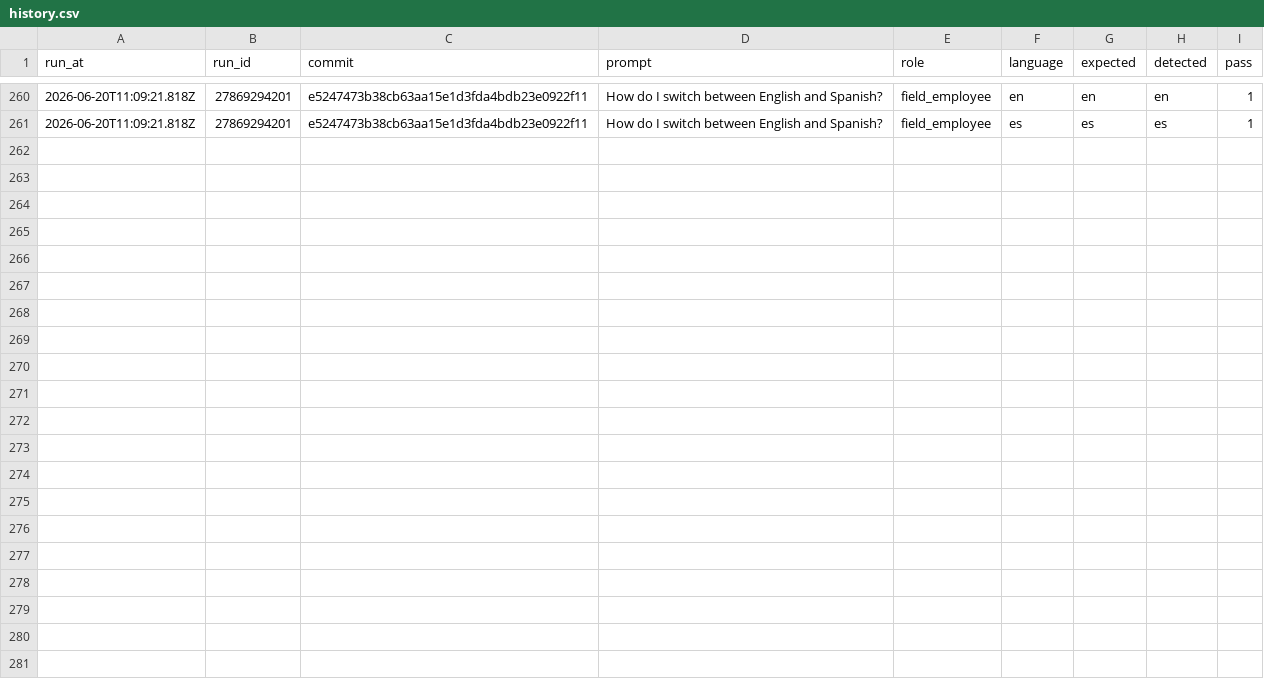
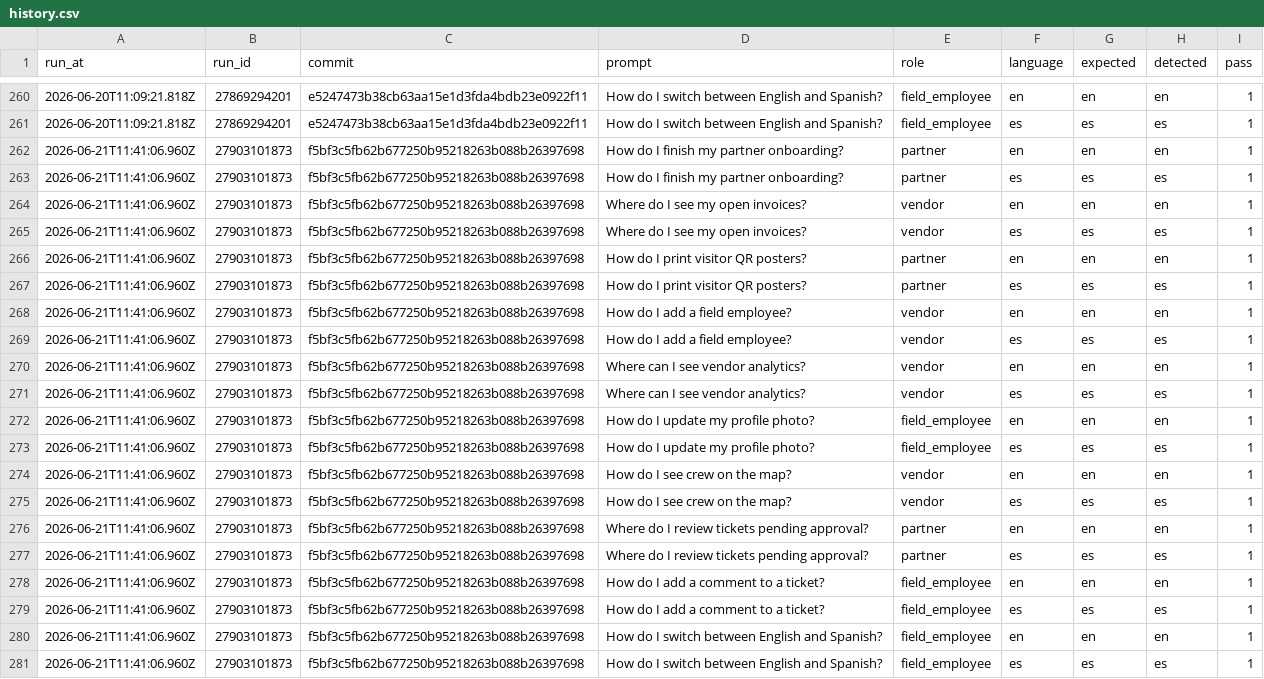
Before and after one commit to vndrly/VNDRLY.ai, a CSV file: data/assistant-language-eval/history.csv, drawn as a sheet; only a part is shown, gaps mark what is left out.

```diff
--- a/data/assistant-language-eval/history.csv
+++ b/data/assistant-language-eval/history.csv
@@ -261 +261,21 @@ run_at,run_id,commit,prompt,role,language,expected,detected,pass
 2026-06-20T11:09:21.818Z,27869294201,e5247473b38cb63aa15e1d3fda4bdb23e0922f11,How do I switch between English and Spanish?,field_employee,es,es,es,1
+2026-06-21T11:41:06.960Z,27903101873,f5bf3c5fb62b677250b95218263b088b26397698,How do I finish my partner onboarding?,partner,en,en,en,1
+2026-06-21T11:41:06.960Z,27903101873,f5bf3c5fb62b677250b95218263b088b26397698,How do I finish my partner onboarding?,partner,es,es,es,1
+2026-06-21T11:41:06.960Z,27903101873,f5bf3c5fb62b677250b95218263b088b26397698,Where do I see my open invoices?,vendor,en,en,en,1
+2026-06-21T11:41:06.960Z,27903101873,f5bf3c5fb62b677250b95218263b088b26397698,Where do I see my open invoices?,vendor,es,es,es,1
+2026-06-21T11:41:06.960Z,27903101873,f5bf3c5fb62b677250b95218263b088b26397698,How do I print visitor QR posters?,partner,en,en,en,1
+2026-06-21T11:41:06.960Z,27903101873,f5bf3c5fb62b677250b95218263b088b26397698,How do I print visitor QR posters?,partner,es,es,es,1
+2026-06-21T11:41:06.960Z,27903101873,f5bf3c5fb62b677250b95218263b088b26397698,How do I add a field employee?,vendor,en,en,en,1
+2026-06-21T11:41:06.960Z,27903101873,f5bf3c5fb62b677250b95218263b088b26397698,How do I add a field employee?,vendor,es,es,es,1
+2026-06-21T11:41:06.960Z,27903101873,f5bf3c5fb62b677250b95218263b088b26397698,Where can I see vendor analytics?,vendor,en,en,en,1
+2026-06-21T11:41:06.960Z,27903101873,f5bf3c5fb62b677250b95218263b088b26397698,Where can I see vendor analytics?,vendor,es,es,es,1
+2026-06-21T11:41:06.960Z,27903101873,f5bf3c5fb62b677250b95218263b088b26397698,How do I update my profile photo?,field_employee,en,en,en,1
+2026-06-21T11:41:06.960Z,27903101873,f5bf3c5fb62b677250b95218263b088b26397698,How do I update my profile photo?,field_employee,es,es,es,1
+2026-06-21T11:41:06.960Z,27903101873,f5bf3c5fb62b677250b95218263b088b26397698,How do I see crew on the map?,vendor,en,en,en,1
+2026-06-21T11:41:06.960Z,27903101873,f5bf3c5fb62b677250b95218263b088b26397698,How do I see crew on the map?,vendor,es,es,es,1
+2026-06-21T11:41:06.960Z,27903101873,f5bf3c5fb62b677250b95218263b088b26397698,Where do I review tickets pending approval?,partner,en,en,en,1
+2026-06-21T11:41:06.960Z,27903101873,f5bf3c5fb62b677250b95218263b088b26397698,Where do I review tickets pending approval?,partner,es,es,es,1
+2026-06-21T11:41:06.960Z,27903101873,f5bf3c5fb62b677250b95218263b088b26397698,How do I add a comment to a ticket?,field_employee,en,en,en,1
+2026-06-21T11:41:06.960Z,27903101873,f5bf3c5fb62b677250b95218263b088b26397698,How do I add a comment to a ticket?,field_employee,es,es,es,1
+2026-06-21T11:41:06.960Z,27903101873,f5bf3c5fb62b677250b95218263b088b26397698,How do I switch between English and Spanish?,field_employee,en,en,en,1
+2026-06-21T11:41:06.960Z,27903101873,f5bf3c5fb62b677250b95218263b088b26397698,How do I switch between English and Spanish?,field_employee,es,es,es,1
```
Also changed, not shown: 1 other file.
